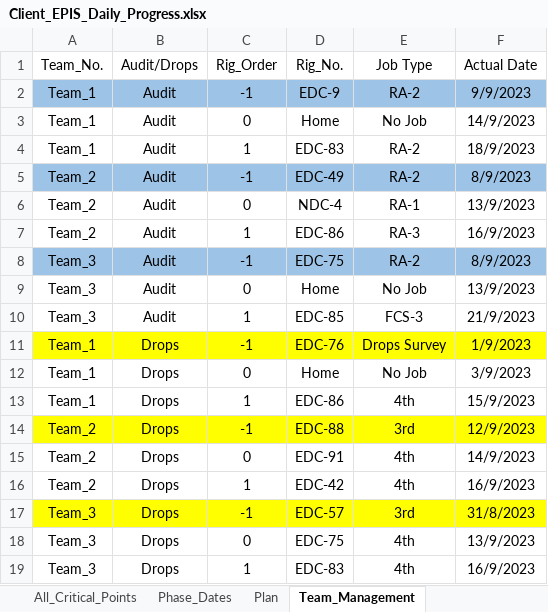
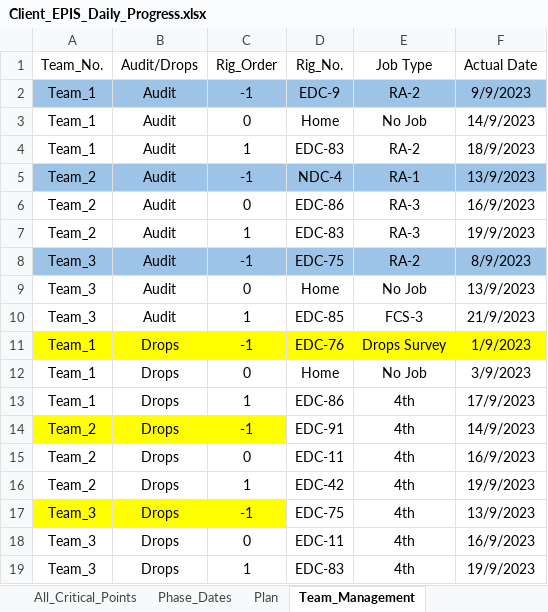
Before and after one commit to EPIS2023/KPC_EPIS_Follow_Up, an Excel workbook: Client_EPIS_Daily_Progress.xlsx, sheet Team_Management, drawn as a sheet; values as stored, in another font and other column widths than the file's, no borders; the diff names each change by its address in the sheet, - before the commit and + after, or states it on an @@ line.

```diff
--- a/Client_EPIS_Daily_Progress.xlsx (sheet Team_Management)
+++ b/Client_EPIS_Daily_Progress.xlsx (sheet Team_Management)
-D5 (Rig_No.): EDC-49
+D5 (Rig_No.): NDC-4
-E5 (Job Type): RA-2
+E5 (Job Type): RA-1
-F5 (Actual Date): 8/9/2023
+F5 (Actual Date): 13/9/2023
-D6 (Rig_No.): NDC-4
+D6 (Rig_No.): EDC-86
-E6 (Job Type): RA-1
+E6 (Job Type): RA-3
-F6 (Actual Date): 13/9/2023
+F6 (Actual Date): 16/9/2023
-D7 (Rig_No.): EDC-86
+D7 (Rig_No.): EDC-83
-F7 (Actual Date): 16/9/2023
+F7 (Actual Date): 19/9/2023
-F13 (Actual Date): 15/9/2023
+F13 (Actual Date): 17/9/2023
-D14 (Rig_No.): EDC-88
+D14 (Rig_No.): EDC-91
-D14:F14 fill: #FFFF00
+D14:F14 fill: none
-E14 (Job Type): 3rd
+E14 (Job Type): 4th
-F14 (Actual Date): 12/9/2023
+F14 (Actual Date): 14/9/2023
-D15 (Rig_No.): EDC-91
+D15 (Rig_No.): EDC-11
-F15 (Actual Date): 14/9/2023
+F15 (Actual Date): 16/9/2023
-F16 (Actual Date): 16/9/2023
+F16 (Actual Date): 19/9/2023
-D17 (Rig_No.): EDC-57
+D17 (Rig_No.): EDC-75
-D17:F17 fill: #FFFF00
+D17:F17 fill: none
-E17 (Job Type): 3rd
+E17 (Job Type): 4th
-F17 (Actual Date): 31/8/2023
+F17 (Actual Date): 13/9/2023
-D18 (Rig_No.): EDC-75
+D18 (Rig_No.): EDC-11
-F18 (Actual Date): 13/9/2023
+F18 (Actual Date): 16/9/2023
-F19 (Actual Date): 16/9/2023
+F19 (Actual Date): 19/9/2023
```
Also changed, not shown: sheet All_Critical_Points, sheet Drops_Teams_Follow_Up, sheet Audit_Teams_Follow_Up, sheet Phase_Dates.
